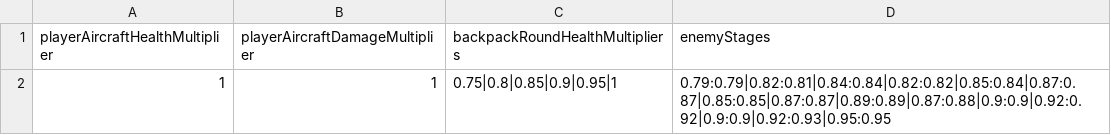
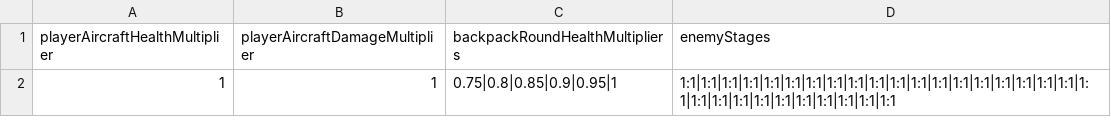
Before and after one commit to fruitteeeeea/ProjectBackpackHero, a CSV file: Tools/Luban/tables/LevelConfig.csv, drawn as a sheet.

```diff
--- a/Tools/Luban/tables/LevelConfig.csv
+++ b/Tools/Luban/tables/LevelConfig.csv
@@ -1,2 +1,2 @@
 playerAircraftHealthMultiplier,playerAircraftDamageMultiplier,backpackRoundHealthMultipliers,enemyStages
-1,1,0.75|0.8|0.85|0.9|0.95|1,0.79:0.79|0.82:0.81|0.84:0.84|0.82:0.82|0.85:0.84|0.87:0.87|0.85:0.85|0.87:0.87|0.89:0.89|0.87:0.88|0.9:0.9|0.92:0.92|0.9:0.9|0.92:0.93|0.95:0.95
+1,1,0.75|0.8|0.85|0.9|0.95|1,1:1|1:1|1:1|1:1|1:1|1:1|1:1|1:1|1:1|1:1|1:1|1:1|1:1|1:1|1:1|1:1|1:1|1:1|1:1|1:1|1:1|1:1|1:1|1:1|1:1|1:1|1:1|1:1|1:1|1:1
```
Also changed, not shown: 12 other files.
